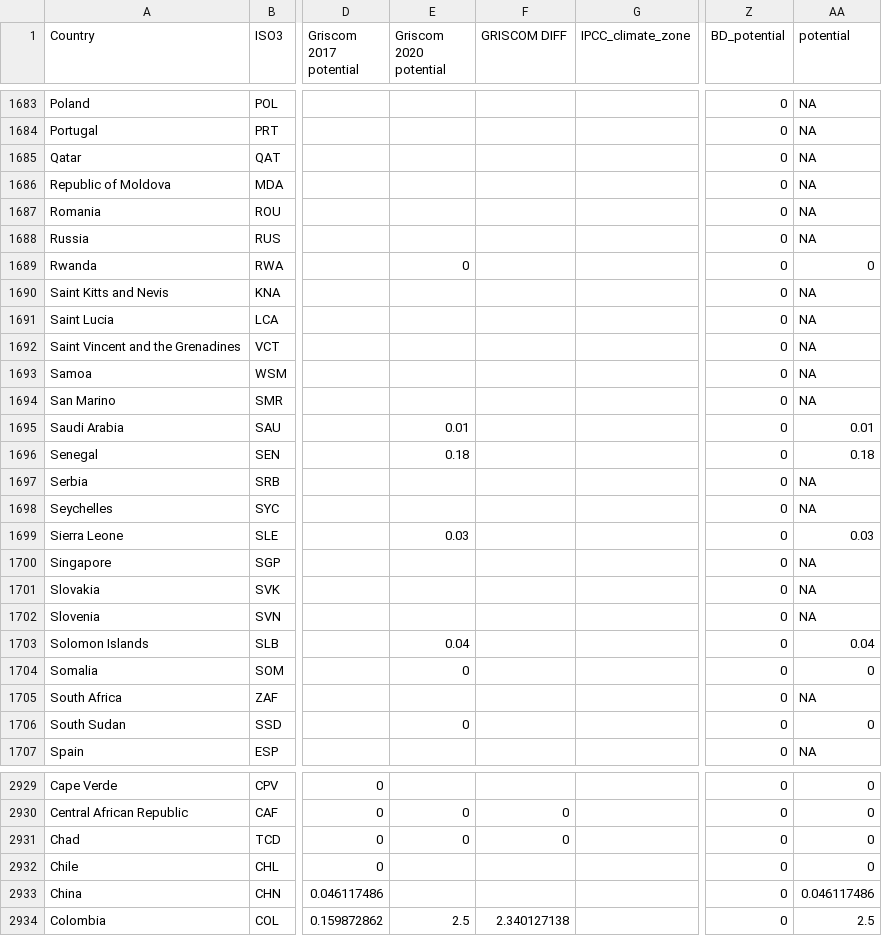
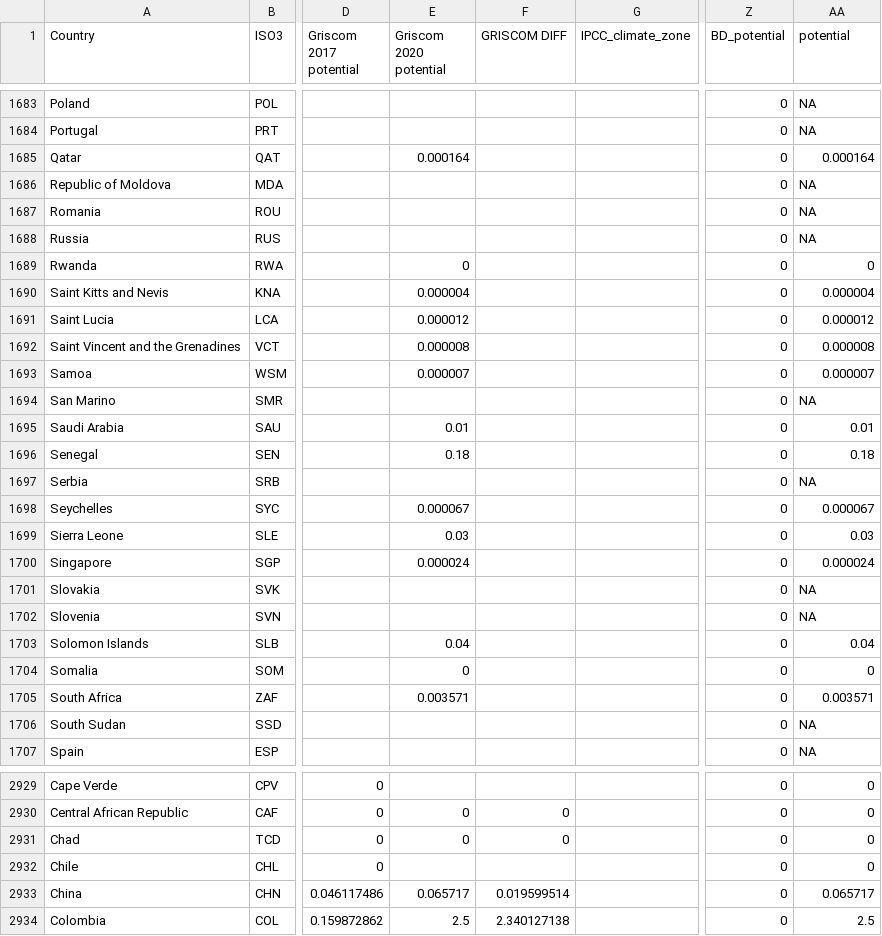
Before and after one commit to AndyR-Shell/Biodomain_data_analysis, a CSV file: data/national_extent_ters.csv, drawn as a sheet; only a part is shown, gaps mark what is left out; the diff covers the shown part only; the diff names each change by its address in the sheet, - before the commit and + after, or states it on an @@ line.

Commit message:
For NBS national potentials - Adding all input data (CSV files) used to calculate countr-level potentials. This enables the outlier script to examine raw data.

```diff
--- a/data/national_extent_ters.csv
+++ b/data/national_extent_ters.csv
-E1685 (Griscom 2020 potential): (empty)
+E1685 (Griscom 2020 potential): 0.000164
-AA1685 (potential): NA
+AA1685 (potential): 0.000164
-E1690 (Griscom 2020 potential): (empty)
+E1690 (Griscom 2020 potential): 0.000004
-AA1690 (potential): NA
+AA1690 (potential): 0.000004
-E1691 (Griscom 2020 potential): (empty)
+E1691 (Griscom 2020 potential): 0.000012
-AA1691 (potential): NA
+AA1691 (potential): 0.000012
-E1692 (Griscom 2020 potential): (empty)
+E1692 (Griscom 2020 potential): 0.000008
-AA1692 (potential): NA
+AA1692 (potential): 0.000008
-E1693 (Griscom 2020 potential): (empty)
+E1693 (Griscom 2020 potential): 0.000007
-AA1693 (potential): NA
+AA1693 (potential): 0.000007
-E1698 (Griscom 2020 potential): (empty)
+E1698 (Griscom 2020 potential): 0.000067
-AA1698 (potential): NA
+AA1698 (potential): 0.000067
-E1700 (Griscom 2020 potential): (empty)
+E1700 (Griscom 2020 potential): 0.000024
-AA1700 (potential): NA
+AA1700 (potential): 0.000024
-E1705 (Griscom 2020 potential): (empty)
+E1705 (Griscom 2020 potential): 0.003571
-AA1705 (potential): NA
+AA1705 (potential): 0.003571
-E1706 (Griscom 2020 potential): 0
+E1706 (Griscom 2020 potential): (empty)
-AA1706 (potential): 0
+AA1706 (potential): NA
-E2933 (Griscom 2020 potential): (empty)
+E2933 (Griscom 2020 potential): 0.065717
-F2933 (GRISCOM DIFF): (empty)
+F2933 (GRISCOM DIFF): 0.019599514
-AA2933 (potential): 0.046117486
+AA2933 (potential): 0.065717
```
Also changed, not shown: 171 edited cells elsewhere in this file, 13 other files.
